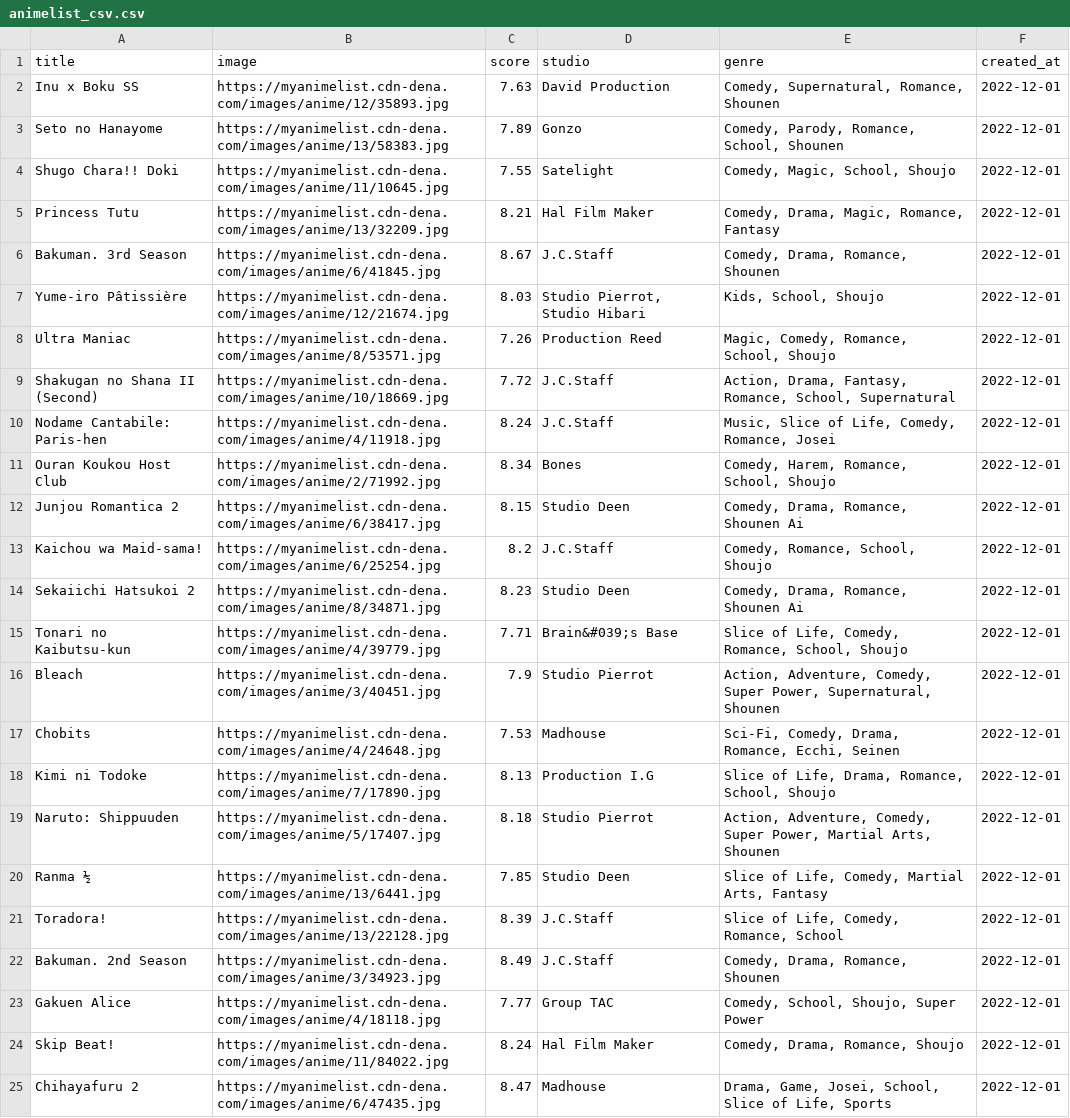
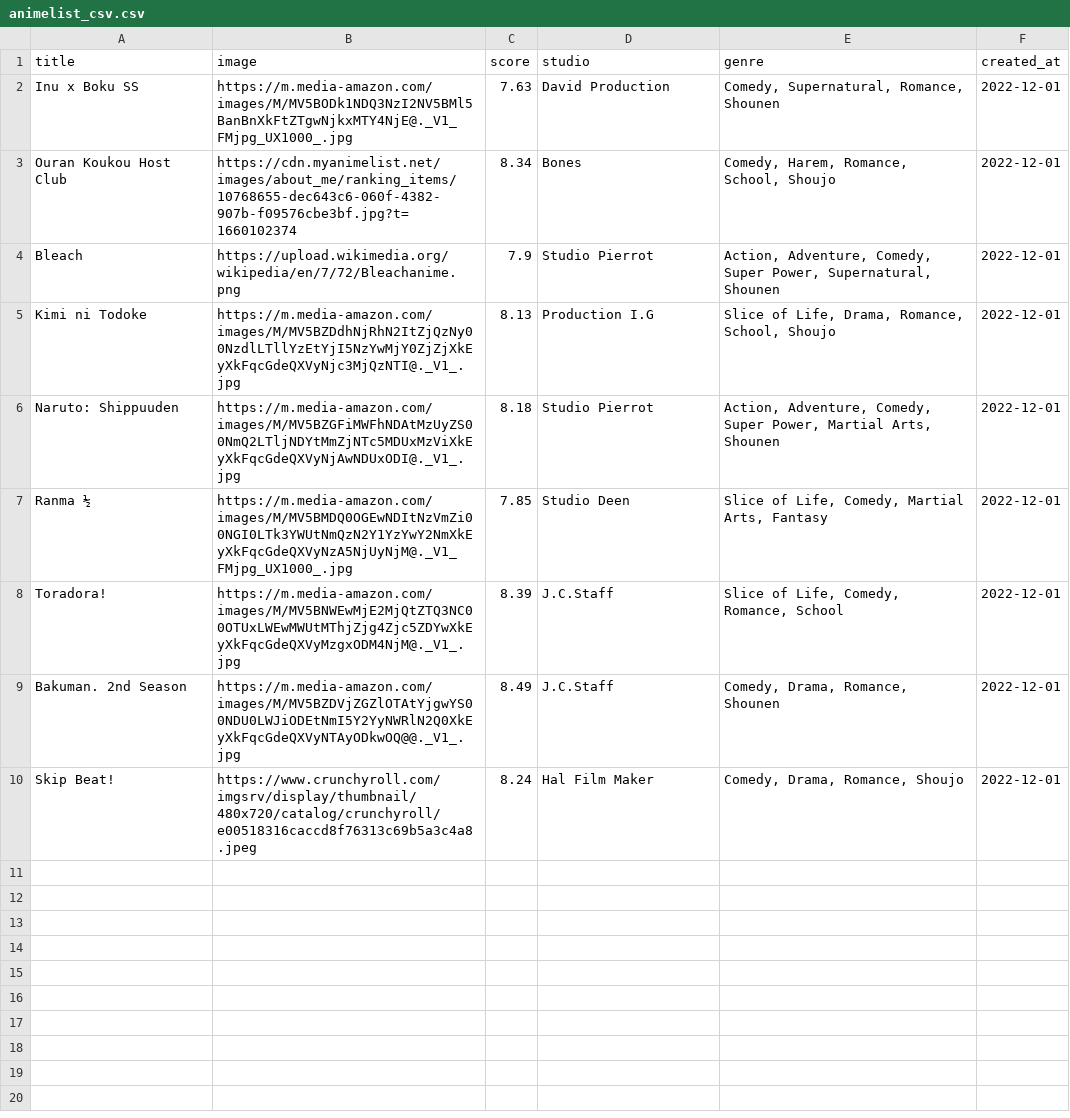
Before and after one commit to AshKhanNY/Website-Design-Project, a CSV file: animelist_csv.csv, drawn as a sheet.

Commit message:
updated animelist and modified table css

```diff
--- a/animelist_csv.csv
+++ b/animelist_csv.csv
@@ -1,25 +1,10 @@
 title,image,score,studio,genre,created_at
-Inu x Boku SS,https://myanimelist.cdn-dena.com/images/anime/12/35893.jpg,7.63,David Production,"Comedy, Supernatural, Romance, Shounen",2022-12-01
-Seto no Hanayome,https://myanimelist.cdn-dena.com/images/anime/13/58383.jpg,7.89,Gonzo,"Comedy, Parody, Romance, School, Shounen",2022-12-01
-Shugo Chara!! Doki,https://myanimelist.cdn-dena.com/images/anime/11/10645.jpg,7.55,Satelight,"Comedy, Magic, School, Shoujo",2022-12-01
-Princess Tutu,https://myanimelist.cdn-dena.com/images/anime/13/32209.jpg,8.21,Hal Film Maker,"Comedy, Drama, Magic, Romance, Fantasy",2022-12-01
-Bakuman. 3rd Season,https://myanimelist.cdn-dena.com/images/anime/6/41845.jpg,8.67,J.C.Staff,"Comedy, Drama, Romance, Shounen",2022-12-01
-Yume-iro Pâtissière,https://myanimelist.cdn-dena.com/images/anime/12/21674.jpg,8.03,"Studio Pierrot, Studio Hibari","Kids, School, Shoujo",2022-12-01
-Ultra Maniac,https://myanimelist.cdn-dena.com/images/anime/8/53571.jpg,7.26,Production Reed,"Magic, Comedy, Romance, School, Shoujo",2022-12-01
-Shakugan no Shana II (Second),https://myanimelist.cdn-dena.com/images/anime/10/18669.jpg,7.72,J.C.Staff,"Action, Drama, Fantasy, Romance, School, Supernatural",2022-12-01
-Nodame Cantabile: Paris-hen,https://myanimelist.cdn-dena.com/images/anime/4/11918.jpg,8.24,J.C.Staff,"Music, Slice of Life, Comedy, Romance, Josei",2022-12-01
-Ouran Koukou Host Club,https://myanimelist.cdn-dena.com/images/anime/2/71992.jpg,8.34,Bones,"Comedy, Harem, Romance, School, Shoujo",2022-12-01
-Junjou Romantica 2,https://myanimelist.cdn-dena.com/images/anime/6/38417.jpg,8.15,Studio Deen,"Comedy, Drama, Romance, Shounen Ai",2022-12-01
-Kaichou wa Maid-sama!,https://myanimelist.cdn-dena.com/images/anime/6/25254.jpg,8.2,J.C.Staff,"Comedy, Romance, School, Shoujo",2022-12-01
-Sekaiichi Hatsukoi 2,https://myanimelist.cdn-dena.com/images/anime/8/34871.jpg,8.23,Studio Deen,"Comedy, Drama, Romance, Shounen Ai",2022-12-01
-Tonari no Kaibutsu-kun,https://myanimelist.cdn-dena.com/images/anime/4/39779.jpg,7.71,Brain&#039;s Base,"Slice of Life, Comedy, Romance, School, Shoujo",2022-12-01
-Bleach,https://myanimelist.cdn-dena.com/images/anime/3/40451.jpg,7.9,Studio Pierrot,"Action, Adventure, Comedy, Super Power, Supernatural, Shounen",2022-12-01
-Chobits,https://myanimelist.cdn-dena.com/images/anime/4/24648.jpg,7.53,Madhouse,"Sci-Fi, Comedy, Drama, Romance, Ecchi, Seinen",2022-12-01
-Kimi ni Todoke,https://myanimelist.cdn-dena.com/images/anime/7/17890.jpg,8.13,Production I.G,"Slice of Life, Drama, Romance, School, Shoujo",2022-12-01
-Naruto: Shippuuden,https://myanimelist.cdn-dena.com/images/anime/5/17407.jpg,8.18,Studio Pierrot,"Action, Adventure, Comedy, Super Power, Martial Arts, Shounen",2022-12-01
-Ranma ½,https://myanimelist.cdn-dena.com/images/anime/13/6441.jpg,7.85,Studio Deen,"Slice of Life, Comedy, Martial Arts, Fantasy",2022-12-01
-Toradora!,https://myanimelist.cdn-dena.com/images/anime/13/22128.jpg,8.39,J.C.Staff,"Slice of Life, Comedy, Romance, School",2022-12-01
-Bakuman. 2nd Season,https://myanimelist.cdn-dena.com/images/anime/3/34923.jpg,8.49,J.C.Staff,"Comedy, Drama, Romance, Shounen",2022-12-01
-Gakuen Alice,https://myanimelist.cdn-dena.com/images/anime/4/18118.jpg,7.77,Group TAC,"Comedy, School, Shoujo, Super Power",2022-12-01
-Skip Beat!,https://myanimelist.cdn-dena.com/images/anime/11/84022.jpg,8.24,Hal Film Maker,"Comedy, Drama, Romance, Shoujo",2022-12-01
-Chihayafuru 2,https://myanimelist.cdn-dena.com/images/anime/6/47435.jpg,8.47,Madhouse,"Drama, Game, Josei, School, Slice of Life, Sports",2022-12-01
+Inu x Boku SS,https://m.media-amazon.com/images/M/MV5BODk1NDQ3NzI2NV5BMl5BanBnXkFtZTgwNjkxMTY4NjE@._V1_FMjpg_UX1000_.jpg,7.63,David Production,"Comedy, Supernatural, Romance, Shounen",2022-12-01
+Ouran Koukou Host Club,https://cdn.myanimelist.net/images/about_me/ranking_items/10768655-dec643c6-060f-4382-907b-f09576cbe3bf.jpg?t=1660102374,8.34,Bones,"Comedy, Harem, Romance, School, Shoujo",2022-12-01
+Bleach,https://upload.wikimedia.org/wikipedia/en/7/72/Bleachanime.png,7.9,Studio Pierrot,"Action, Adventure, Comedy, Super Power, Supernatural, Shounen",2022-12-01
+Kimi ni Todoke,https://m.media-amazon.com/images/M/MV5BZDdhNjRhN2ItZjQzNy00NzdlLTllYzEtYjI5NzYwMjY0ZjZjXkEyXkFqcGdeQXVyNjc3MjQzNTI@._V1_.jpg,8.13,Production I.G,"Slice of Life, Drama, Romance, School, Shoujo",2022-12-01
+Naruto: Shippuuden,https://m.media-amazon.com/images/M/MV5BZGFiMWFhNDAtMzUyZS00NmQ2LTljNDYtMmZjNTc5MDUxMzViXkEyXkFqcGdeQXVyNjAwNDUxODI@._V1_.jpg,8.18,Studio Pierrot,"Action, Adventure, Comedy, Super Power, Martial Arts, Shounen",2022-12-01
+Ranma ½,https://m.media-amazon.com/images/M/MV5BMDQ0OGEwNDItNzVmZi00NGI0LTk3YWUtNmQzN2Y1YzYwY2NmXkEyXkFqcGdeQXVyNzA5NjUyNjM@._V1_FMjpg_UX1000_.jpg,7.85,Studio Deen,"Slice of Life, Comedy, Martial Arts, Fantasy",2022-12-01
+Toradora!,https://m.media-amazon.com/images/M/MV5BNWEwMjE2MjQtZTQ3NC00OTUxLWEwMWUtMThjZjg4Zjc5ZDYwXkEyXkFqcGdeQXVyMzgxODM4NjM@._V1_.jpg,8.39,J.C.Staff,"Slice of Life, Comedy, Romance, School",2022-12-01
+Bakuman. 2nd Season,https://m.media-amazon.com/images/M/MV5BZDVjZGZlOTAtYjgwYS00NDU0LWJiODEtNmI5Y2YyNWRlN2Q0XkEyXkFqcGdeQXVyNTAyODkwOQ@@._V1_.jpg,8.49,J.C.Staff,"Comedy, Drama, Romance, Shounen",2022-12-01
+Skip Beat!,https://www.crunchyroll.com/imgsrv/display/thumbnail/480x720/catalog/crunchyroll/e00518316caccd8f76313c69b5a3c4a8.jpeg,8.24,Hal Film Maker,"Comedy, Drama, Romance, Shoujo",2022-12-01
```
Also changed, not shown: 1 other file.
